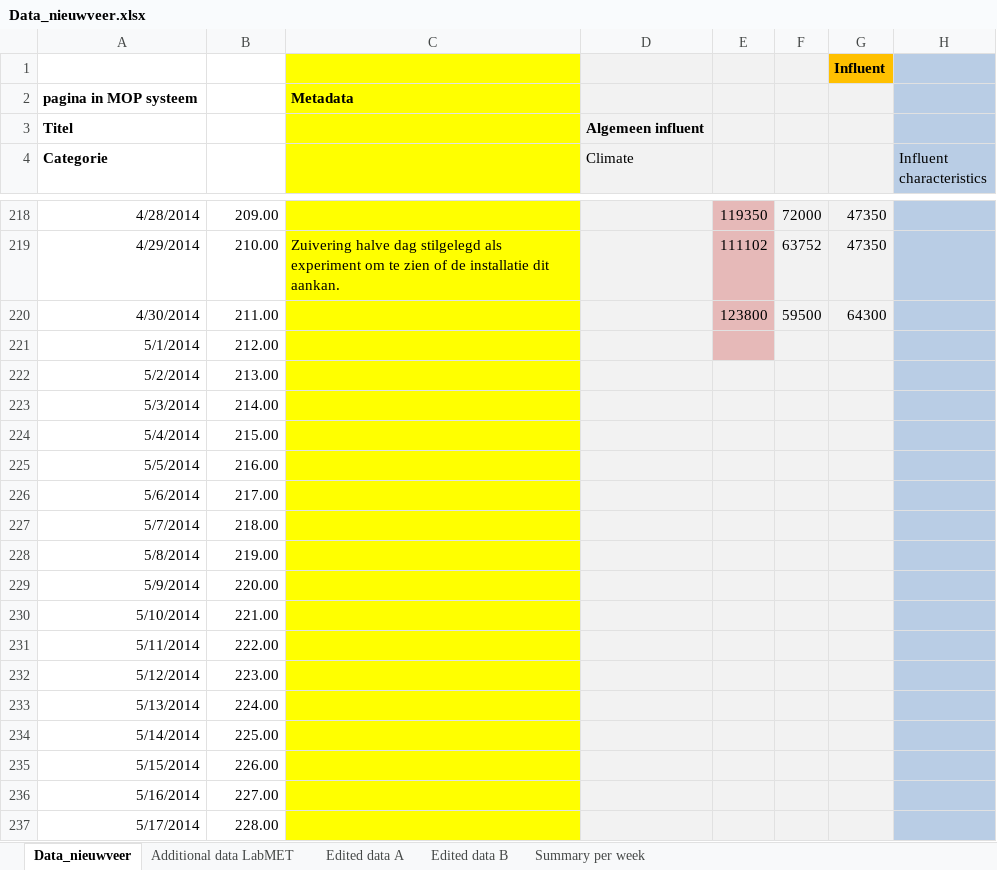
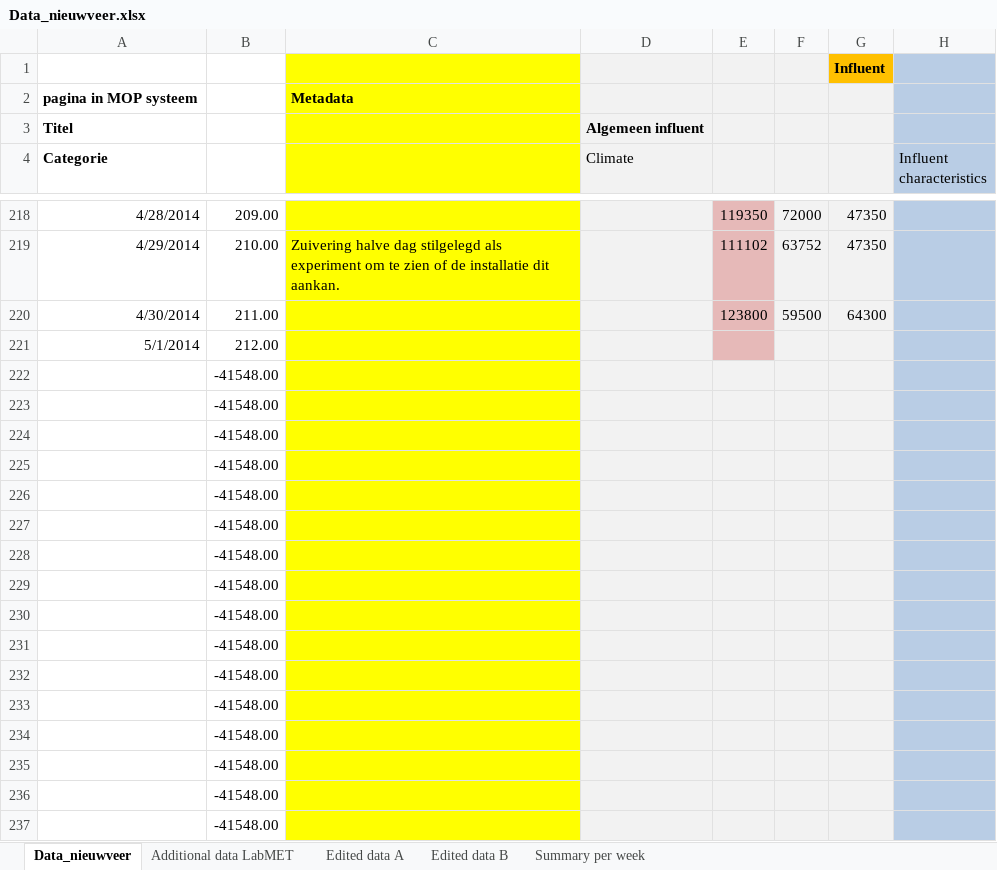
Before and after one commit to JoneBakkevig/intern_ugent, an Excel workbook: Data_nieuwveer.xlsx, sheet Data_nieuwveer, drawn as a sheet; only a part is shown, gaps mark what is left out; values as stored, in another font and other column widths than the file's, no borders; the diff covers the shown part only; the diff names each change by its address in the sheet, - before the commit and + after, or states it on an @@ line.

```diff
--- a/Data_nieuwveer.xlsx (sheet Data_nieuwveer)
+++ b/Data_nieuwveer.xlsx (sheet Data_nieuwveer)
-A222 (Categorie): 5/2/2014
+A222 (Categorie): (empty)
-B222: 213.00
+B222: -41548.00
-A223 (Categorie): 5/3/2014
+A223 (Categorie): (empty)
-B223: 214.00
+B223: -41548.00
-A224 (Categorie): 5/4/2014
+A224 (Categorie): (empty)
-B224: 215.00
+B224: -41548.00
-A225 (Categorie): 5/5/2014
+A225 (Categorie): (empty)
-B225: 216.00
+B225: -41548.00
-A226 (Categorie): 5/6/2014
+A226 (Categorie): (empty)
-B226: 217.00
+B226: -41548.00
-A227 (Categorie): 5/7/2014
+A227 (Categorie): (empty)
-B227: 218.00
+B227: -41548.00
-A228 (Categorie): 5/8/2014
+A228 (Categorie): (empty)
-B228: 219.00
+B228: -41548.00
-A229 (Categorie): 5/9/2014
+A229 (Categorie): (empty)
-B229: 220.00
+B229: -41548.00
-A230 (Categorie): 5/10/2014
+A230 (Categorie): (empty)
-B230: 221.00
+B230: -41548.00
-A231 (Categorie): 5/11/2014
+A231 (Categorie): (empty)
-B231: 222.00
+B231: -41548.00
-A232 (Categorie): 5/12/2014
+A232 (Categorie): (empty)
-B232: 223.00
+B232: -41548.00
-A233 (Categorie): 5/13/2014
+A233 (Categorie): (empty)
-B233: 224.00
+B233: -41548.00
-A234 (Categorie): 5/14/2014
+A234 (Categorie): (empty)
-B234: 225.00
+B234: -41548.00
-A235 (Categorie): 5/15/2014
+A235 (Categorie): (empty)
-B235: 226.00
+B235: -41548.00
-A236 (Categorie): 5/16/2014
+A236 (Categorie): (empty)
-B236: 227.00
+B236: -41548.00
-A237 (Categorie): 5/17/2014
+A237 (Categorie): (empty)
-B237: 228.00
+B237: -41548.00
```
Also changed, not shown: 159 edited cells and cell formats elsewhere in this sheet, sheet Edited data A, sheet Summary per week, charts or pictures, 4 other files.
